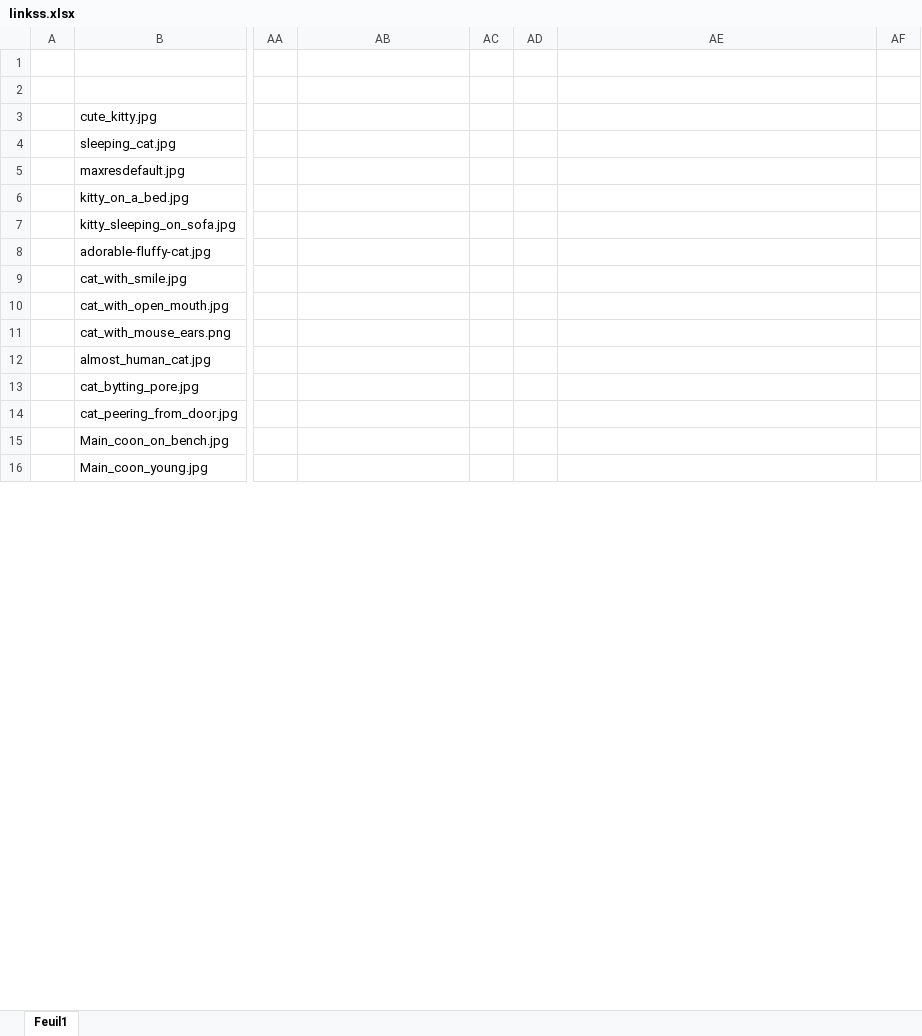
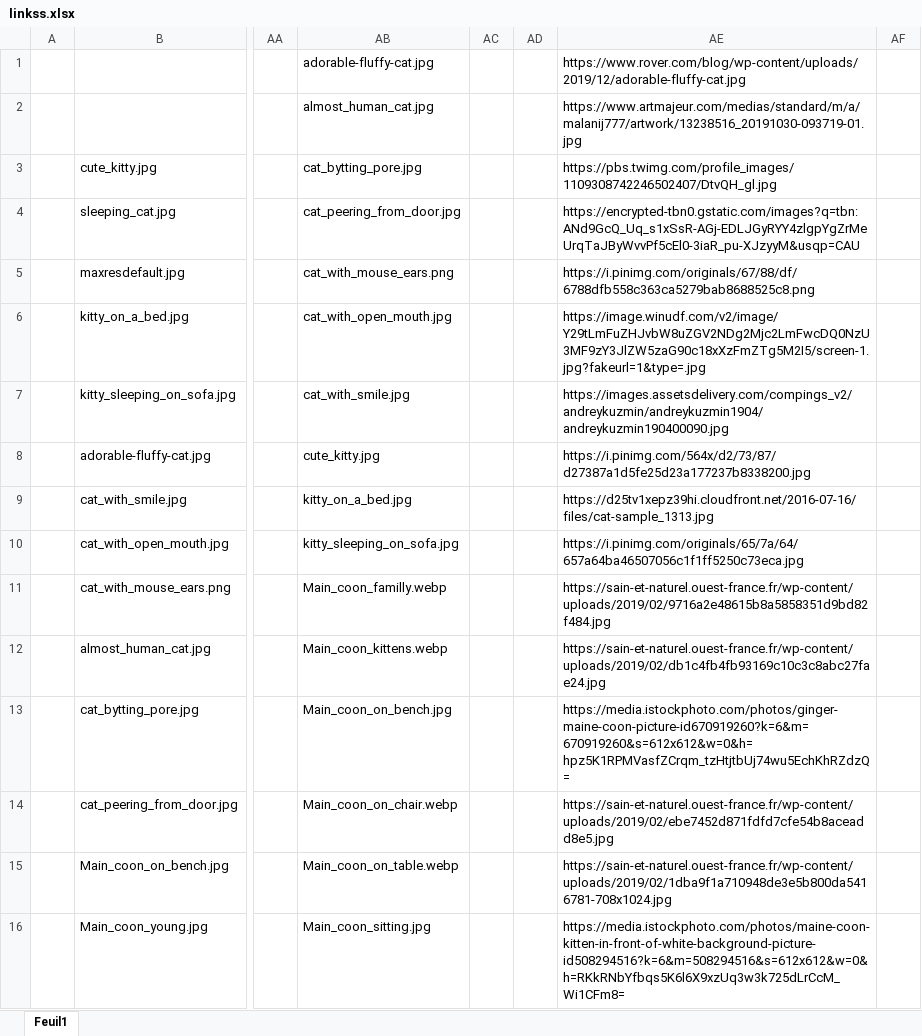
Before and after one commit to HanraLatalliardWork/Cute_animals, an Excel workbook: files/sub/cats/img/linkss.xlsx, sheet Feuil1, drawn as a sheet; only a part is shown, gaps mark what is left out; values as stored, in another font and other column widths than the file's, no borders; the diff covers the shown part only; the diff names each change by its address in the sheet, - before the commit and + after, or states it on an @@ line.

```diff
--- a/files/sub/cats/img/linkss.xlsx (sheet Feuil1)
+++ b/files/sub/cats/img/linkss.xlsx (sheet Feuil1)
-AB1: (empty)
+AB1: adorable-fluffy-cat.jpg
-AE1: (empty)
+AE1: https://www.rover.com/blog/wp-content/uploads/2019/12/adorable-fluffy-cat.jpg
-AB2: (empty)
+AB2: almost_human_cat.jpg
-AE2: (empty)
+AE2: https://www.artmajeur.com/medias/standard/m/a/malanij777/artwork/13238516_20191030-093719-01.jpg
-AB3: (empty)
+AB3: cat_bytting_pore.jpg
-AE3: (empty)
+AE3: https://pbs.twimg.com/profile_images/1109308742246502407/DtvQH_gl.jpg
-AB4: (empty)
+AB4: cat_peering_from_door.jpg
-AE4: (empty)
+AE4: https://encrypted-tbn0.gstatic.com/images?q=tbn:ANd9GcQ_Uq_s1xSsR-AGj-EDLJGyRYY4zlgpYgZrMeUrqTaJByWvvPf5cEl0-3iaR_pu-XJzyyM&usqp=CAU
-AB5: (empty)
+AB5: cat_with_mouse_ears.png
-AE5: (empty)
+AE5: https://i.pinimg.com/originals/67/88/df/6788dfb558c363ca5279bab8688525c8.png
-AB6: (empty)
+AB6: cat_with_open_mouth.jpg
-AE6: (empty)
+AE6: https://image.winudf.com/v2/image/Y29tLmFuZHJvbW8uZGV2NDg2Mjc2LmFwcDQ0NzU3MF9zY3JlZW5zaG90c18xXzFmZTg5M2I5/screen-1.jpg?fakeurl=1&type=.jpg
-AB7: (empty)
+AB7: cat_with_smile.jpg
-AE7: (empty)
+AE7: https://images.assetsdelivery.com/compings_v2/andreykuzmin/andreykuzmin1904/andreykuzmin190400090.jpg
-AB8: (empty)
+AB8: cute_kitty.jpg
-AE8: (empty)
+AE8: https://i.pinimg.com/564x/d2/73/87/d27387a1d5fe25d23a177237b8338200.jpg
-AB9: (empty)
+AB9: kitty_on_a_bed.jpg
-AE9: (empty)
+AE9: https://d25tv1xepz39hi.cloudfront.net/2016-07-16/files/cat-sample_1313.jpg
-AB10: (empty)
+AB10: kitty_sleeping_on_sofa.jpg
-AE10: (empty)
+AE10: https://i.pinimg.com/originals/65/7a/64/657a64ba46507056c1f1ff5250c73eca.jpg
-AB11: (empty)
+AB11: Main_coon_familly.webp
-AE11: (empty)
+AE11: https://sain-et-naturel.ouest-france.fr/wp-content/uploads/2019/02/9716a2e48615b8a5858351d9bd82f484.jpg
-AB12: (empty)
+AB12: Main_coon_kittens.webp
-AE12: (empty)
+AE12: https://sain-et-naturel.ouest-france.fr/wp-content/uploads/2019/02/db1c4fb4fb93169c10c3c8abc27fae24.jpg
-AB13: (empty)
+AB13: Main_coon_on_bench.jpg
-AE13: (empty)
+AE13: https://media.istockphoto.com/photos/ginger-maine-coon-picture-id670919260?k=6&m=670919260&s=612x612&w=0&h=hpz5K1RPMVasfZCrqm_tzHtjtbUj74wu5EchKhRZdzQ=
-AB14: (empty)
+AB14: Main_coon_on_chair.webp
-AE14: (empty)
+AE14: https://sain-et-naturel.ouest-france.fr/wp-content/uploads/2019/02/ebe7452d871fdfd7cfe54b8aceadd8e5.jpg
-AB15: (empty)
+AB15: Main_coon_on_table.webp
-AE15: (empty)
+AE15: https://sain-et-naturel.ouest-france.fr/wp-content/uploads/2019/02/1dba9f1a710948de3e5b800da5416781-708x1024.jpg
-AB16: (empty)
+AB16: Main_coon_sitting.jpg
-AE16: (empty)
+AE16: https://media.istockphoto.com/photos/maine-coon-kitten-in-front-of-white-background-picture-id508294516?k=6&m=508294516&s=612x612&w=0&h=RKkRNbYfbqs5K6l6X9xzUq3w3k725dLrCcM_Wi1CFm8=
```
Also changed, not shown: 6 edited cells elsewhere in this sheet, 1 other file.
